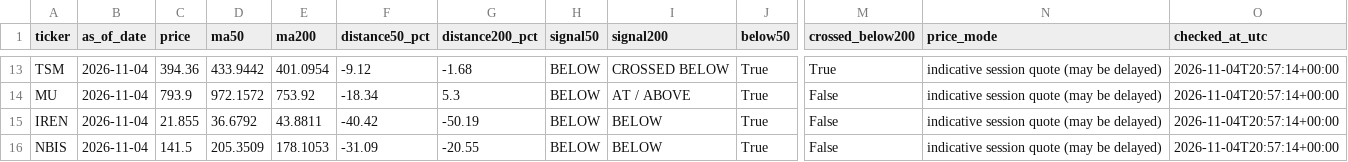
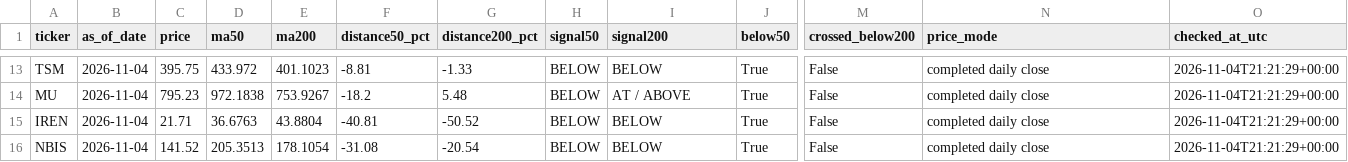
Before and after one commit to kmkrishnakant68-beep/stockpilot-cloud, a CSV file: stockpilot_data/latest_signals.csv, drawn as a sheet; only a part is shown, gaps mark what is left out; the diff covers the shown part only; the diff names each change by its address in the sheet, - before the commit and + after, or states it on an @@ line.

```diff
--- a/stockpilot_data/latest_signals.csv
+++ b/stockpilot_data/latest_signals.csv
-C13 (price): 394.36
+C13 (price): 395.75
-D13 (ma50): 433.9442
+D13 (ma50): 433.972
-E13 (ma200): 401.0954
+E13 (ma200): 401.1023
-F13 (distance50_pct): -9.12
+F13 (distance50_pct): -8.81
-G13 (distance200_pct): -1.68
+G13 (distance200_pct): -1.33
-I13 (signal200): CROSSED BELOW
+I13 (signal200): BELOW
-M13 (crossed_below200): True
+M13 (crossed_below200): False
-N13:N16 (price_mode): indicative session quote (may be delayed)
+N13:N16 (price_mode): completed daily close
-O13:O16 (checked_at_utc): 2026-11-04T20:57:14+00:00
+O13:O16 (checked_at_utc): 2026-11-04T21:21:29+00:00
-C14 (price): 793.9
+C14 (price): 795.23
-D14 (ma50): 972.1572
+D14 (ma50): 972.1838
-E14 (ma200): 753.92
+E14 (ma200): 753.9267
-F14 (distance50_pct): -18.34
+F14 (distance50_pct): -18.2
-G14 (distance200_pct): 5.3
+G14 (distance200_pct): 5.48
-C15 (price): 21.855
+C15 (price): 21.71
-D15 (ma50): 36.6792
+D15 (ma50): 36.6763
-E15 (ma200): 43.8811
+E15 (ma200): 43.8804
-F15 (distance50_pct): -40.42
+F15 (distance50_pct): -40.81
-G15 (distance200_pct): -50.19
+G15 (distance200_pct): -50.52
-C16 (price): 141.5
+C16 (price): 141.52
-D16 (ma50): 205.3509
+D16 (ma50): 205.3513
-E16 (ma200): 178.1053
+E16 (ma200): 178.1054
-F16 (distance50_pct): -31.09
+F16 (distance50_pct): -31.08
-G16 (distance200_pct): -20.55
+G16 (distance200_pct): -20.54
```
Also changed, not shown: 77 edited cells elsewhere in this file, 4 other files.
